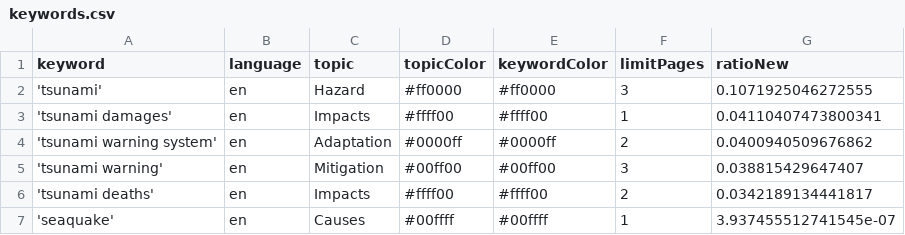
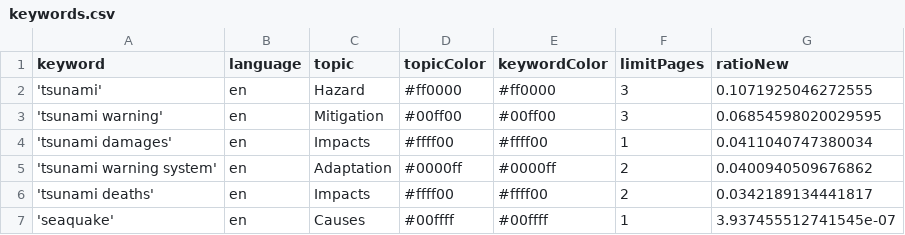
Before and after one commit to tg-news/TsunamiIsComing, a CSV file: keywords.csv, drawn as a sheet.

```diff
--- a/keywords.csv
+++ b/keywords.csv
@@ -2,5 +2,5 @@ keyword,language,topic,topicColor,keywordColor,limitPages,ratioNew
 'tsunami',en,Hazard,#ff0000,#ff0000,3,0.1071925046272555
-'tsunami damages',en,Impacts,#ffff00,#ffff00,1,0.04110407473800341
+'tsunami warning',en,Mitigation,#00ff00,#00ff00,3,0.06854598020029595
+'tsunami damages',en,Impacts,#ffff00,#ffff00,1,0.0411040747380034
 'tsunami warning system',en,Adaptation,#0000ff,#0000ff,2,0.0400940509676862
-'tsunami warning',en,Mitigation,#00ff00,#00ff00,3,0.038815429647407
 'tsunami deaths',en,Impacts,#ffff00,#ffff00,2,0.0342189134441817
```
Also changed, not shown: 1 other file.
